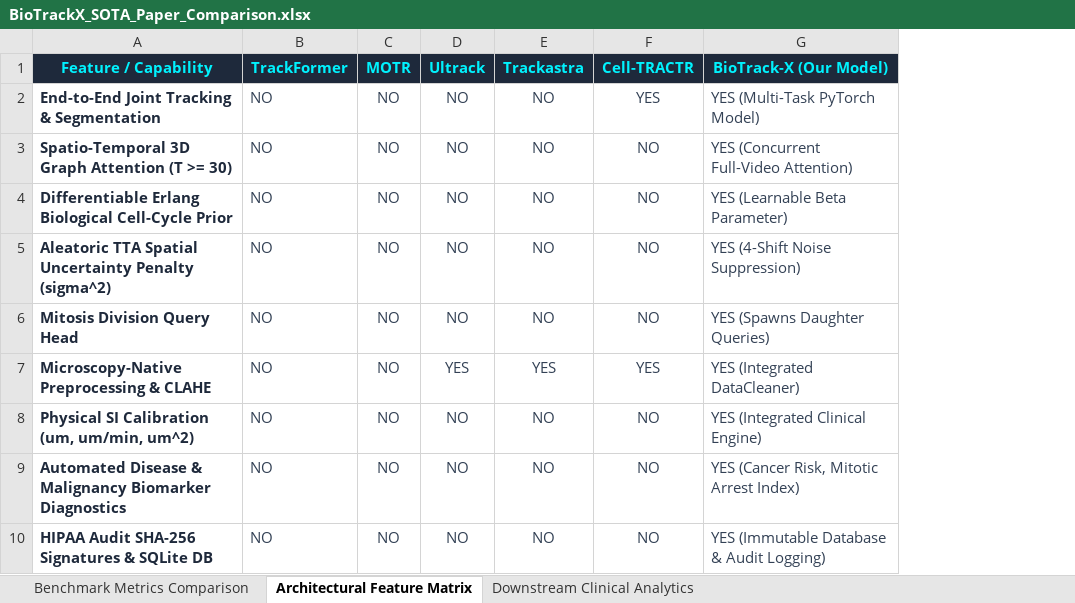
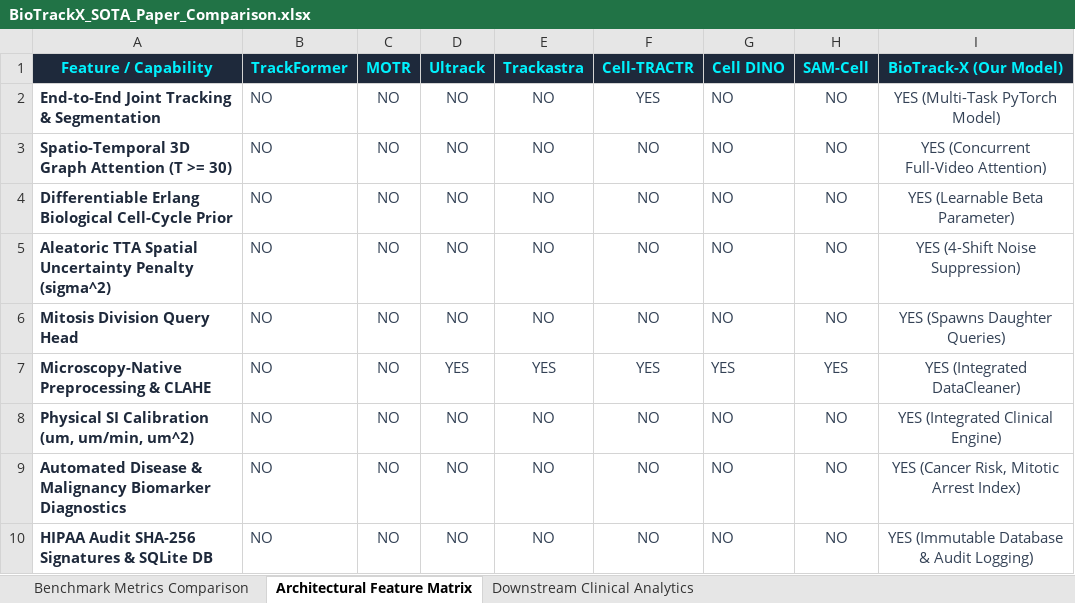
Before and after one commit to Visshu78/Cell_Track, an Excel workbook: BioTrackX_SOTA_Paper_Comparison.xlsx, sheet Architectural Feature Matrix, drawn as a sheet; values as stored, in another font and other column widths than the file's, no borders; addresses are those after the commit; the diff names each change by its address in the sheet, - before the commit and + after, or states it on an @@ line.

Commit message:
Expand comparative benchmark matrix to 12 recent SOTA research papers (2024-2026)

```diff
--- a/BioTrackX_SOTA_Paper_Comparison.xlsx (sheet Architectural Feature Matrix)
+++ b/BioTrackX_SOTA_Paper_Comparison.xlsx (sheet Architectural Feature Matrix)
+column G (Cell DINO), rows 2-10: NO | NO | NO | NO | NO | YES | NO | NO | NO
+column H (SAM-Cell), rows 2-10: NO | NO | NO | NO | NO | YES | NO | NO | NO
-I2:I10 alignment: left
+I2:I10 alignment: center
```
Also changed, not shown: sheet Benchmark Metrics Comparison, 2 other files.
